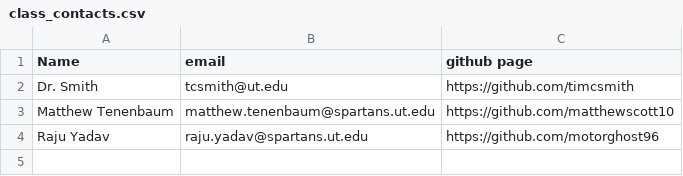
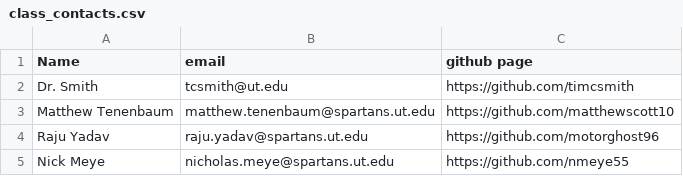
Before and after one commit to nmeye55/ITM360-Public, a CSV file: class_contacts.csv, drawn as a sheet; the diff names each change by its address in the sheet, - before the commit and + after, or states it on an @@ line.

Commit message:
Update class_contacts.csv

```diff
--- a/class_contacts.csv
+++ b/class_contacts.csv
+row 5: Nick Meye | nicholas.meye@spartans.ut.edu | https://github.com/nmeye55
```
